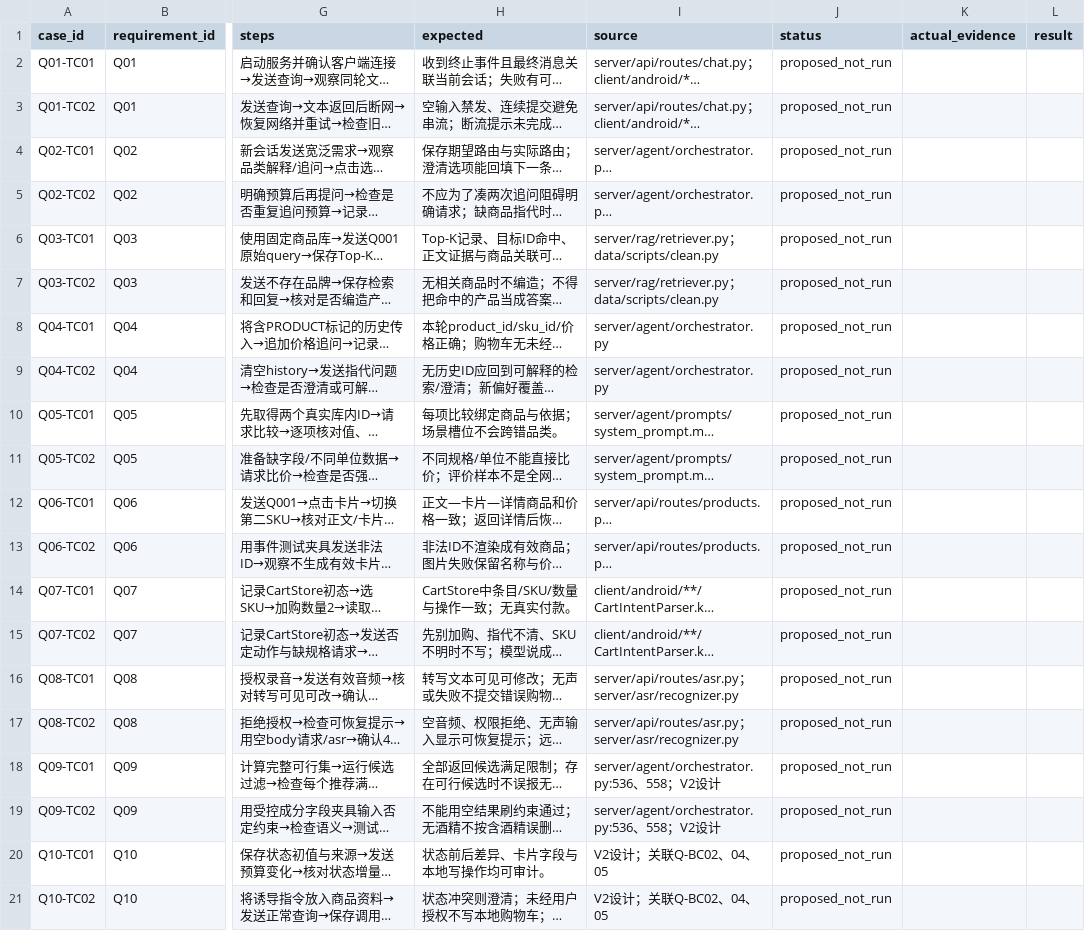
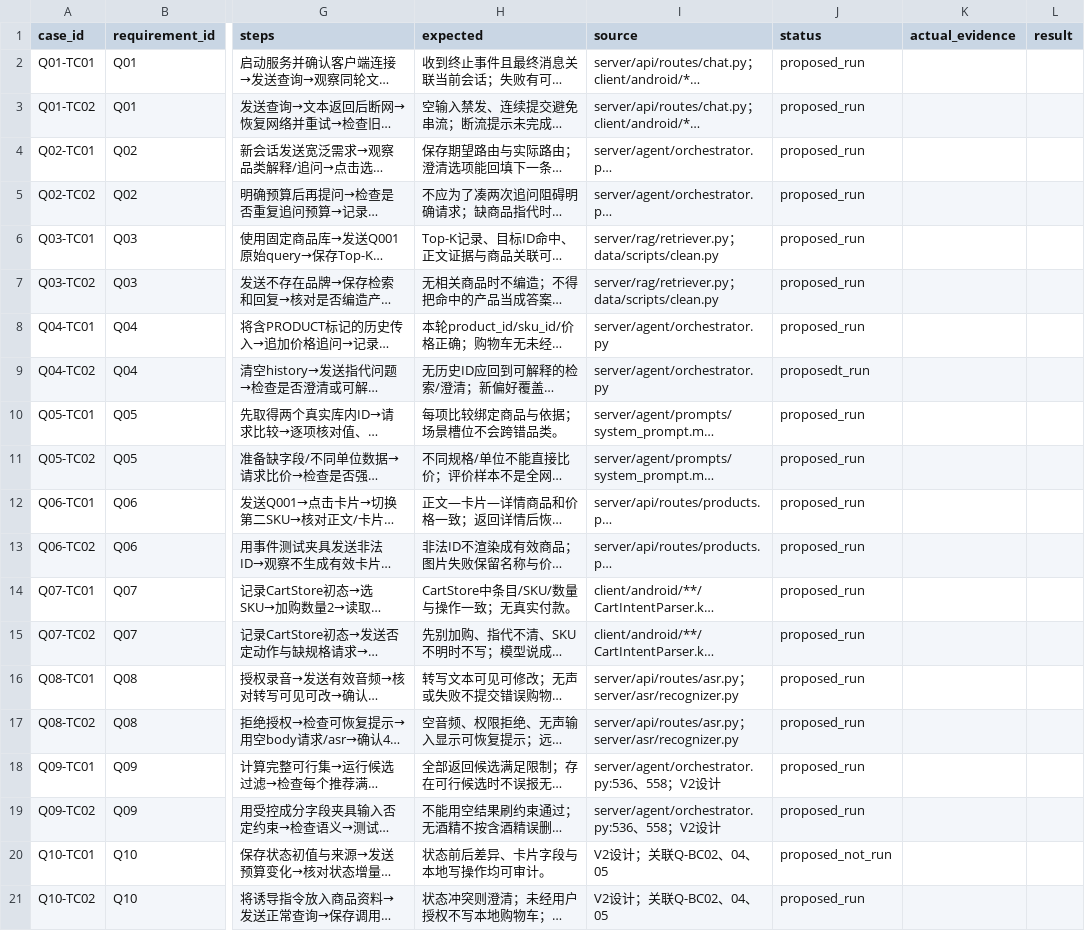
Before and after one commit to Cookieie2004/qiuqiu-rag-shopping-agent, a CSV file: docs/portfolio/acceptance.csv, drawn as a sheet; only a part is shown, gaps mark what is left out; long unchanged cells end in …; the diff names each change by its address in the sheet, - before the commit and + after, or states it on an @@ line.

Commit message:
Update acceptance.csv

```diff
--- a/docs/portfolio/acceptance.csv
+++ b/docs/portfolio/acceptance.csv
-J2:J8 (status): proposed_not_run
+J2:J8 (status): proposed_run
-J9 (status): proposed_not_run
+J9 (status): proposedt_run
-J10:J19 (status): proposed_not_run
+J10:J19 (status): proposed_run
-J21 (status): proposed_not_run
+J21 (status): proposed_run
```
